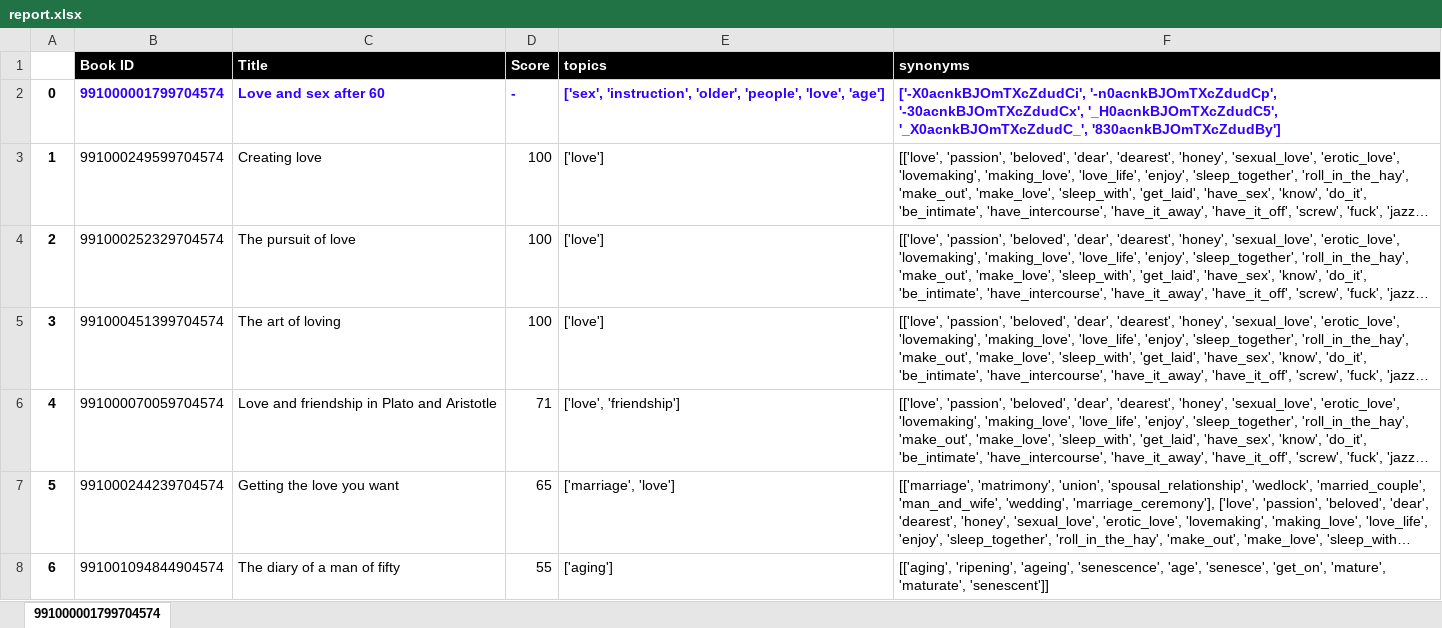
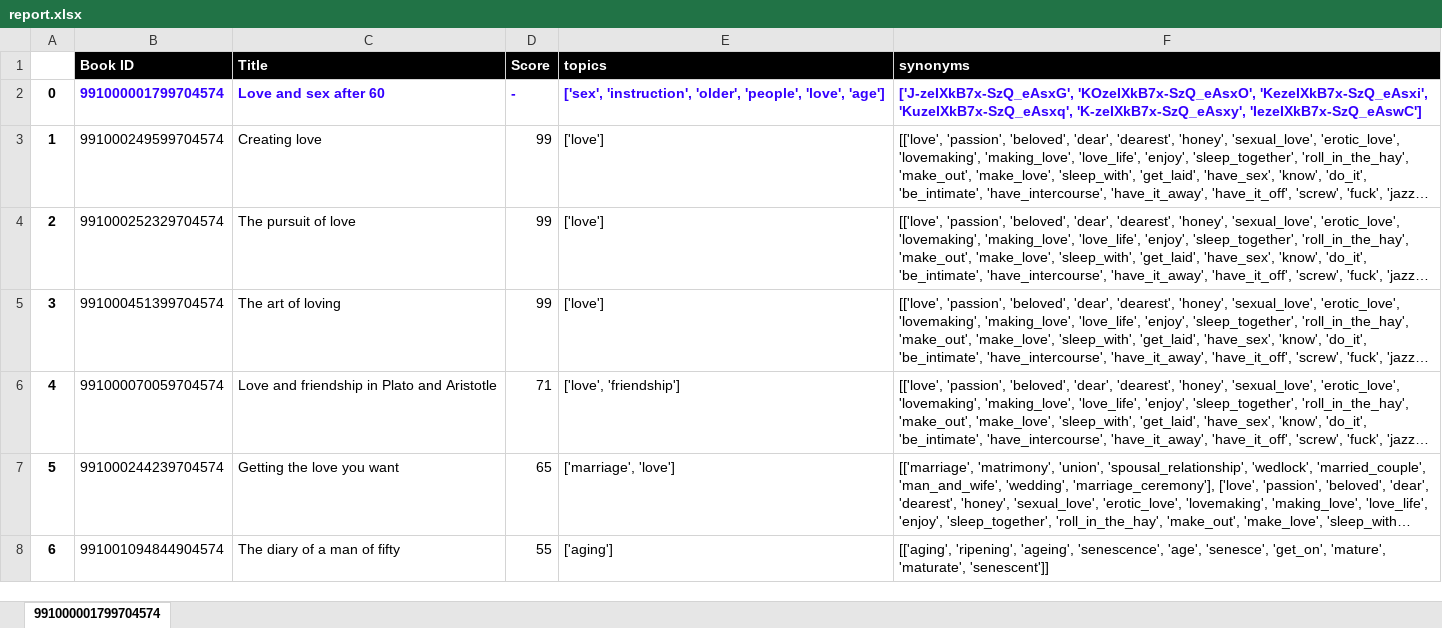
Before and after one commit to sapirnahum26394/NLP_Book_Recommendation, an Excel workbook: BackEnd/files/report.xlsx, sheet 991000001799704574, drawn as a sheet; only a part is shown; long unchanged cells end in …; values as stored, in another font and other column widths than the file's, no borders; the diff covers the shown part only; the diff names each change by its address in the sheet, - before the commit and + after, or states it on an @@ line.

```diff
--- a/BackEnd/files/report.xlsx (sheet 991000001799704574)
+++ b/BackEnd/files/report.xlsx (sheet 991000001799704574)
-F2 (synonyms): ['-X0acnkBJOmTXcZdudCi', '-n0acnkBJOmTXcZdudCp', '-30acnkBJOmTXcZdudCx', '_H0acnkBJOmTXcZdudC5', '_X0acnkBJOmTXcZdudC_', '830acnkBJOmTXcZdudBy']
+F2 (synonyms): ['J-zeIXkB7x-SzQ_eAsxG', 'KOzeIXkB7x-SzQ_eAsxO', 'KezeIXkB7x-SzQ_eAsxi', 'KuzeIXkB7x-SzQ_eAsxq', 'K-zeIXkB7x-SzQ_eAsxy', 'IezeIXkB7x-SzQ_eAswC']
-D3:D5 (Score): 100
+D3:D5 (Score): 99
```
Also changed, not shown: 59 added rows, 2 removed rows, 6 moved rows, 5 edited cells and row numbers in column A elsewhere in this sheet, 3 other files.
